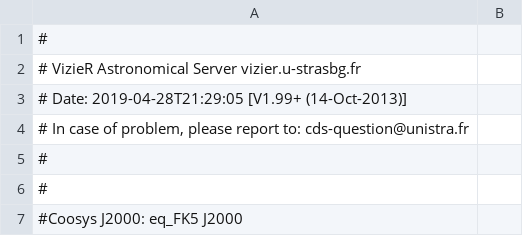
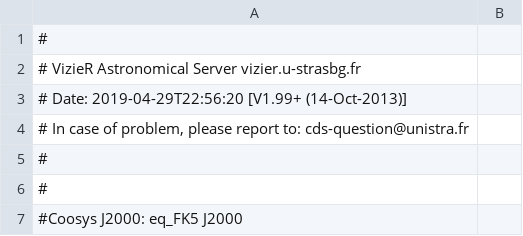
Before and after one commit to jerluebke/homework, a TSV file: Astro/3rd/data/asu-piskunov1980.tsv, drawn as a sheet; only a part is shown.

```diff
--- a/Astro/3rd/data/asu-piskunov1980.tsv
+++ b/Astro/3rd/data/asu-piskunov1980.tsv
@@ -2,3 +2,3 @@
 #   VizieR Astronomical Server vizier.u-strasbg.fr
-#    Date: 2019-04-28T21:29:05 [V1.99+ (14-Oct-2013)]
+#    Date: 2019-04-29T22:56:20 [V1.99+ (14-Oct-2013)]
 #   In case of problem, please report to:	cds-question@unistra.fr
```
Also changed, not shown: 3 other files.
